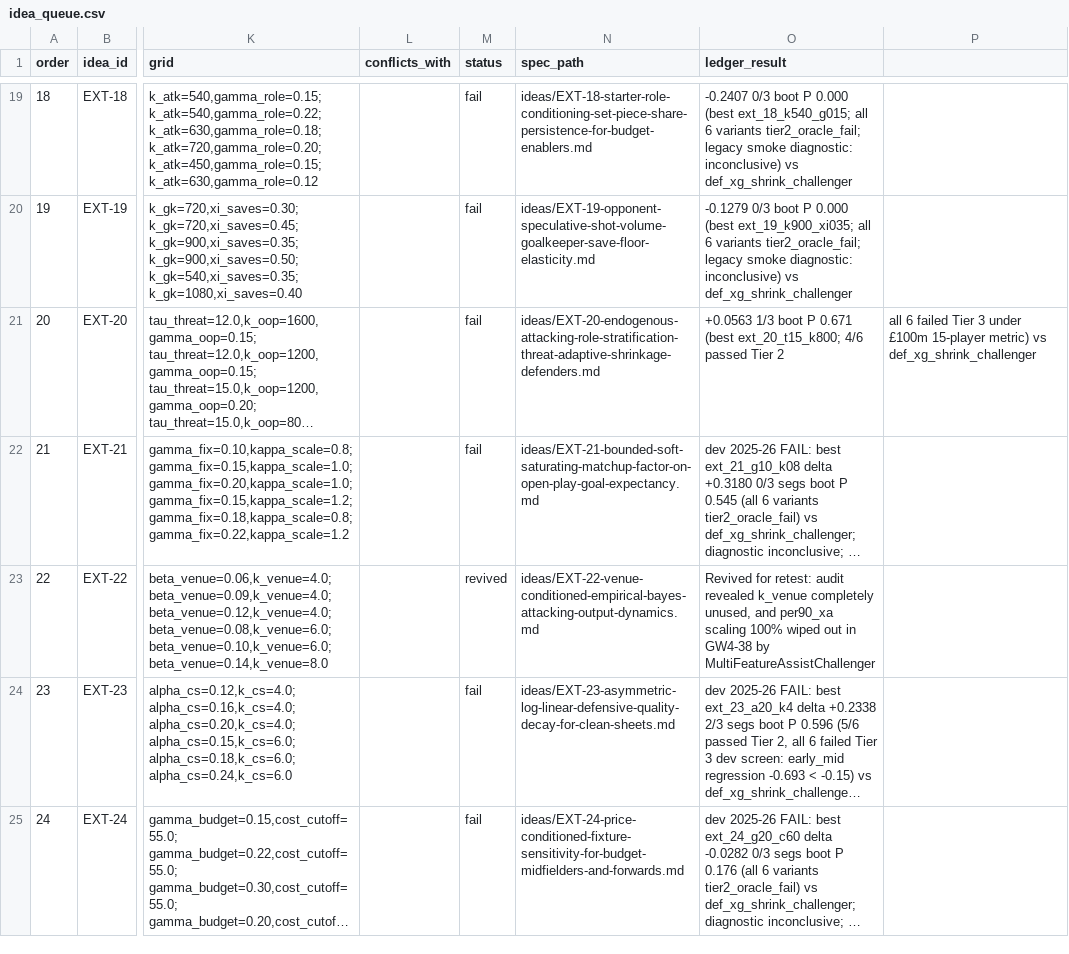
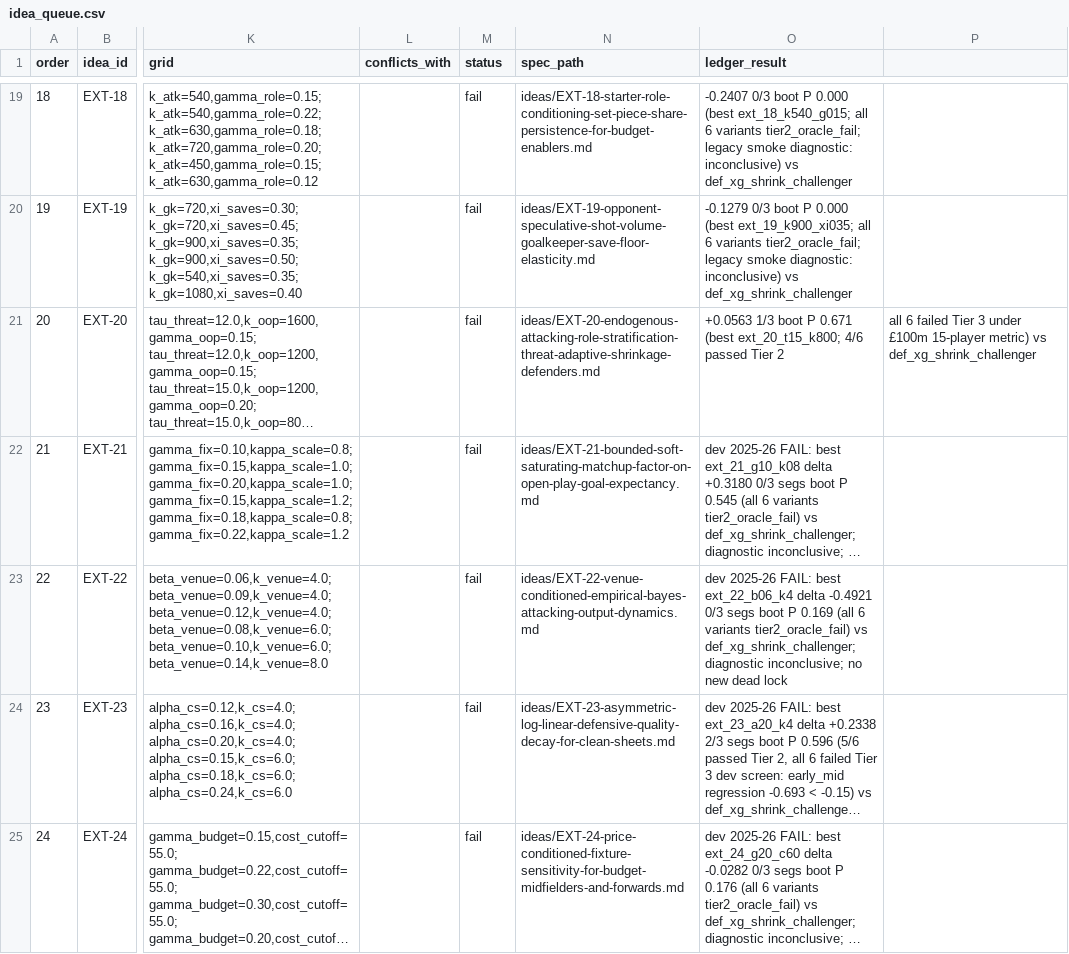
Before and after one commit to JubileeZ/fpl-jubilee-ascent, a CSV file: docs/research/candidate-ideation/idea_queue.csv, drawn as a sheet; only a part is shown, gaps mark what is left out; long unchanged cells end in …; the diff names each change by its address in the sheet, - before the commit and + after, or states it on an @@ line.

Commit message:
chore(candidate): complete EXT-22 prototype fix, two-axis review, and dev retest

```diff
--- a/docs/research/candidate-ideation/idea_queue.csv
+++ b/docs/research/candidate-ideation/idea_queue.csv
-M23 (status): revived
+M23 (status): fail
-O23 (ledger_result): Revived for retest: audit revealed k_venue completely unused, and per90_xa scaling 100% wiped out in GW4-38 by MultiFeatureAssistChallenger
+O23 (ledger_result): dev 2025-26 FAIL: best ext_22_b06_k4 delta -0.4921 0/3 segs boot P 0.169 (all 6 variants tier2_oracle_fail) vs def_xg_shrink_challenger; diagnostic inconclusive; no new dead lock
```
Also changed, not shown: docs/research/candidate-ideation/smoke_results.csv, docs/research/candidate-ledger/candidate_ledger.csv, 2 other files.
